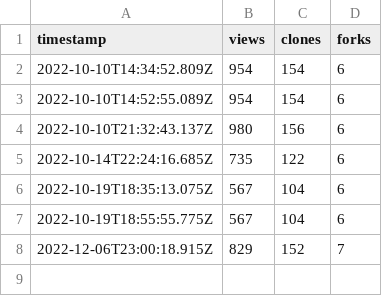
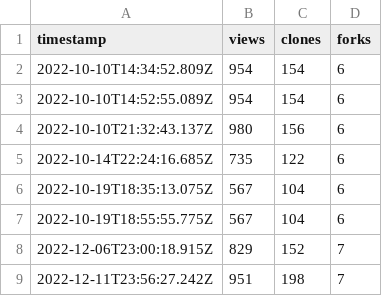
Before and after one commit to opentdf/opentdf, a CSV file: data/traffic.csv, drawn as a sheet; the diff names each change by its address in the sheet, - before the commit and + after, or states it on an @@ line.

```diff
--- a/data/traffic.csv
+++ b/data/traffic.csv
+row 9: 2022-12-11T23:56:27.242Z | 951 | 198 | 7
```
